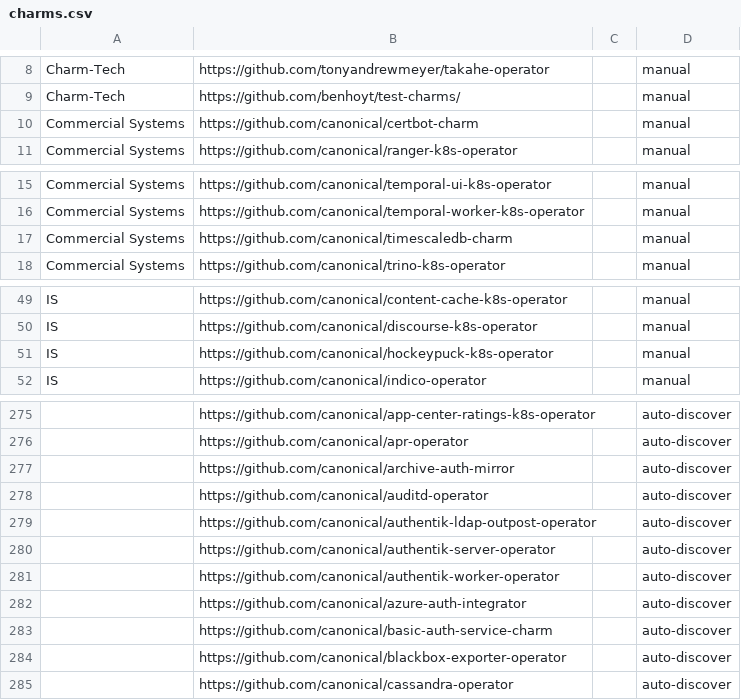
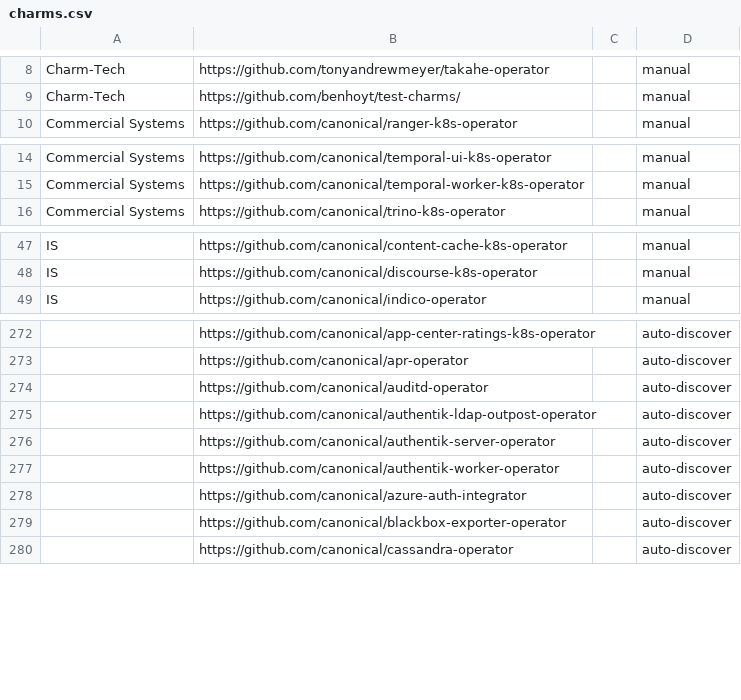
Before and after one commit to canonical/hyrum, a CSV file: charm-list/charms.csv, drawn as a sheet; only a part is shown, gaps mark what is left out; removed rows and columns are numbered as before the commit, all else as after; the diff covers the shown part only; the diff names each change by its address in the sheet, - before the commit and + after, or states it on an @@ line.

```diff
--- a/charm-list/charms.csv
+++ b/charm-list/charms.csv
-row 10: Commercial Systems | https://github.com/canonical/certbot-charm |  | manual
-row 17: Commercial Systems | https://github.com/canonical/timescaledb-charm |  | manual
-row 51: IS | https://github.com/canonical/hockeypuck-k8s-operator |  | manual
-row 277:  | https://github.com/canonical/archive-auth-mirror |  | auto-discover
-row 283:  | https://github.com/canonical/basic-auth-service-charm |  | auto-discover
```
Also changed, not shown: 1 added row and 2 removed rows elsewhere in this file.
